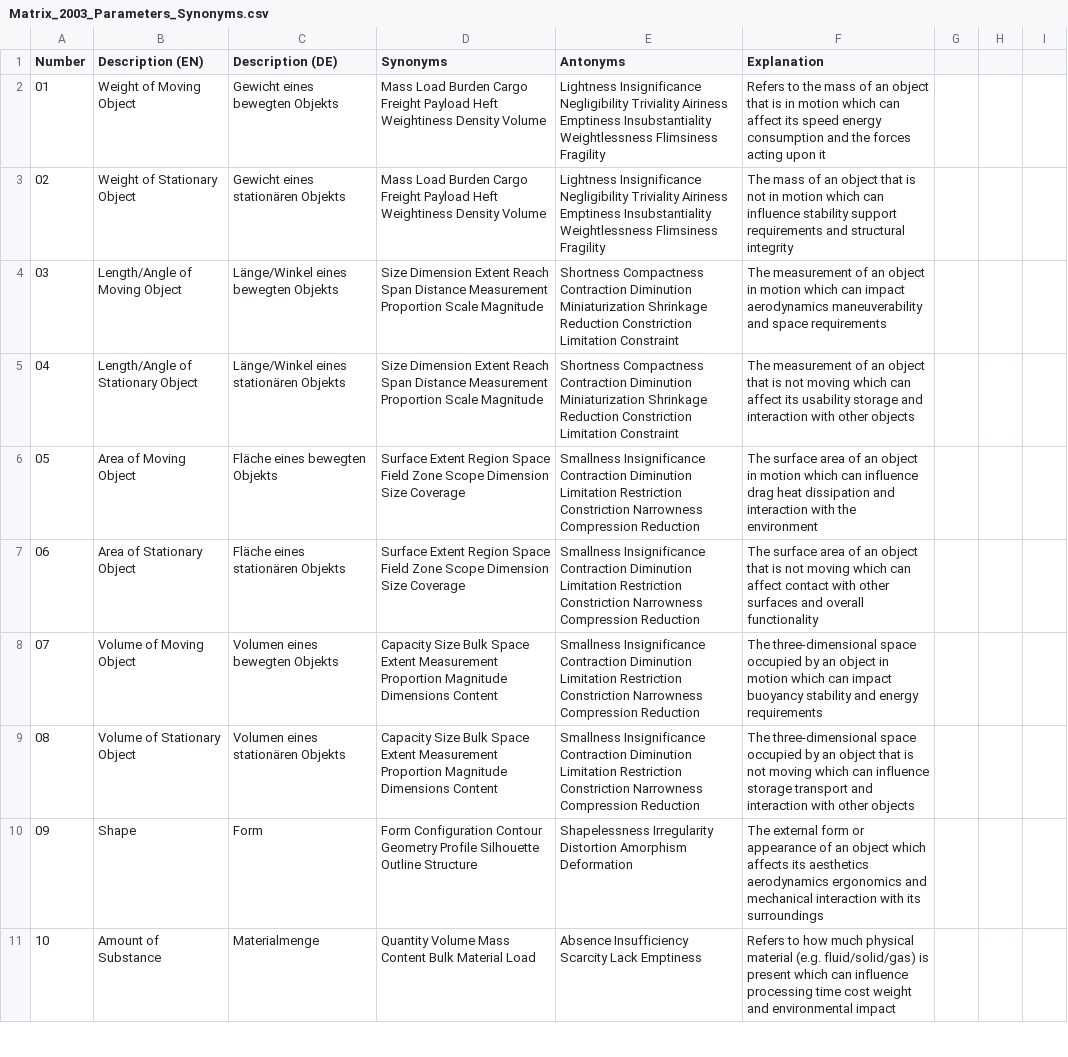
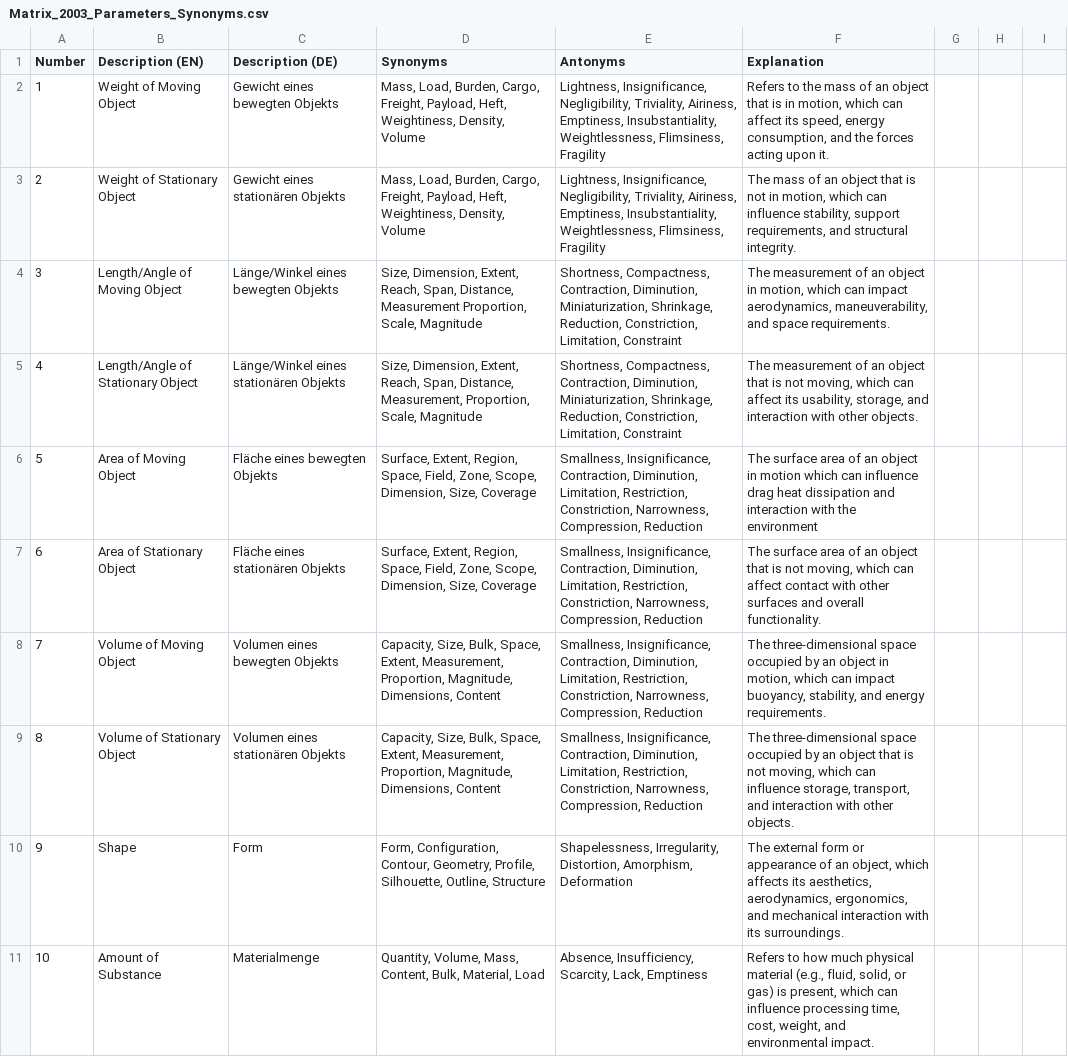
Before and after one commit to truinorva/triz-skills, a CSV file: technical-triz/patent-analyzer/references/Matrix_2003_Parameters_Synonyms.csv, drawn as a sheet; only a part is shown; the diff covers the shown part only; the diff names each change by its address in the sheet, - before the commit and + after, or states it on an @@ line.

```diff
--- a/technical-triz/patent-analyzer/references/Matrix_2003_Parameters_Synonyms.csv
+++ b/technical-triz/patent-analyzer/references/Matrix_2003_Parameters_Synonyms.csv
-A2 (Number): 01
+A2 (Number): 1
-D2:D3 (Synonyms): Mass Load Burden Cargo Freight Payload Heft Weightiness Density Volume
+D2:D3 (Synonyms): Mass, Load, Burden, Cargo, Freight, Payload, Heft, Weightiness, Density, Volume
-E2:E3 (Antonyms): Lightness Insignificance Negligibility Triviality Airiness Emptiness Insubstantiality Weightlessness Flimsiness Fragility
+E2:E3 (Antonyms): Lightness, Insignificance, Negligibility, Triviality, Airiness, Emptiness, Insubstantiality, Weightlessness, Flimsiness, Fragility
-F2 (Explanation): …is in motion which can affect its speed energy consumption and the forces acting upon it
+F2 (Explanation): …is in motion, which can affect its speed, energy consumption, and the forces acting upon it.
-A3 (Number): 02
+A3 (Number): 2
-F3 (Explanation): …not in motion which can influence stability support requirements and structural integrity
+F3 (Explanation): …not in motion, which can influence stability, support requirements, and structural integrity.
-A4 (Number): 03
+A4 (Number): 3
-D4 (Synonyms): Size Dimension Extent Reach Span Distance Measurement Proportion Scale Magnitude
+D4 (Synonyms): Size, Dimension, Extent, Reach, Span, Distance, Measurement Proportion, Scale, Magnitude
-E4:E5 (Antonyms): Shortness Compactness Contraction Diminution Miniaturization Shrinkage Reduction Constriction Limitation Constraint
+E4:E5 (Antonyms): Shortness, Compactness, Contraction, Diminution, Miniaturization, Shrinkage, Reduction, Constriction, Limitation, Constraint
-F4 (Explanation): …object in motion which can impact aerodynamics maneuverability and space requirements
+F4 (Explanation): …object in motion, which can impact aerodynamics, maneuverability, and space requirements.
-A5 (Number): 04
+A5 (Number): 4
-D5 (Synonyms): Size Dimension Extent Reach Span Distance Measurement Proportion Scale Magnitude
+D5 (Synonyms): Size, Dimension, Extent, Reach, Span, Distance, Measurement, Proportion, Scale, Magnitude
-F5 (Explanation): …is not moving which can affect its usability storage and interaction with other objects
+F5 (Explanation): …is not moving, which can affect its usability, storage, and interaction with other objects.
-A6 (Number): 05
+A6 (Number): 5
-D6:D7 (Synonyms): Surface Extent Region Space Field Zone Scope Dimension Size Coverage
+D6:D7 (Synonyms): Surface, Extent, Region, Space, Field, Zone, Scope, Dimension, Size, Coverage
-E6:E9 (Antonyms): Smallness Insignificance Contraction Diminution Limitation Restriction Constriction Narrowness Compression Reduction
+E6:E9 (Antonyms): Smallness, Insignificance, Contraction, Diminution, Limitation, Restriction, Constriction, Narrowness, Compression, Reduction
-A7 (Number): 06
+A7 (Number): 6
-F7 (Explanation): …is not moving which can affect contact with other surfaces and overall functionality
+F7 (Explanation): …is not moving, which can affect contact with other surfaces and overall functionality.
-A8 (Number): 07
+A8 (Number): 7
-D8:D9 (Synonyms): Capacity Size Bulk Space Extent Measurement Proportion Magnitude Dimensions Content
+D8:D9 (Synonyms): Capacity, Size, Bulk, Space, Extent, Measurement, Proportion, Magnitude, Dimensions, Content
-F8 (Explanation): …object in motion which can impact buoyancy stability and energy requirements
+F8 (Explanation): …object in motion, which can impact buoyancy, stability, and energy requirements.
-A9 (Number): 08
+A9 (Number): 8
-F9 (Explanation): …is not moving which can influence storage transport and interaction with other objects
+F9 (Explanation): …is not moving, which can influence storage, transport, and interaction with other objects.
-A10 (Number): 09
+A10 (Number): 9
-D10 (Synonyms): Form Configuration Contour Geometry Profile Silhouette Outline Structure
+D10 (Synonyms): Form, Configuration, Contour, Geometry, Profile, Silhouette, Outline, Structure
-E10 (Antonyms): Shapelessness Irregularity Distortion Amorphism Deformation
+E10 (Antonyms): Shapelessness, Irregularity, Distortion, Amorphism, Deformation
-F10 (Explanation): …of an object which affects its aesthetics aerodynamics ergonomics and mechanical interaction with its surroundings
+F10 (Explanation): …of an object, which affects its aesthetics, aerodynamics, ergonomics, and mechanical interaction with its surroundings.
-D11 (Synonyms): Quantity Volume Mass Content Bulk Material Load
+D11 (Synonyms): Quantity, Volume, Mass, Content, Bulk, Material, Load
-E11 (Antonyms): Absence Insufficiency Scarcity Lack Emptiness
+E11 (Antonyms): Absence, Insufficiency, Scarcity, Lack, Emptiness
-F11 (Explanation): …physical material (e.g. fluid/solid/gas) is present which can influence processing time cost weight and environmental impact
+F11 (Explanation): …physical material (e.g., fluid, solid, or gas) is present, which can influence processing time, cost, weight, and environmental impact.
```
Also changed, not shown: 131 edited cells elsewhere in this file, technical-triz/contradiction-solver/references/40IP_Applications.csv.
